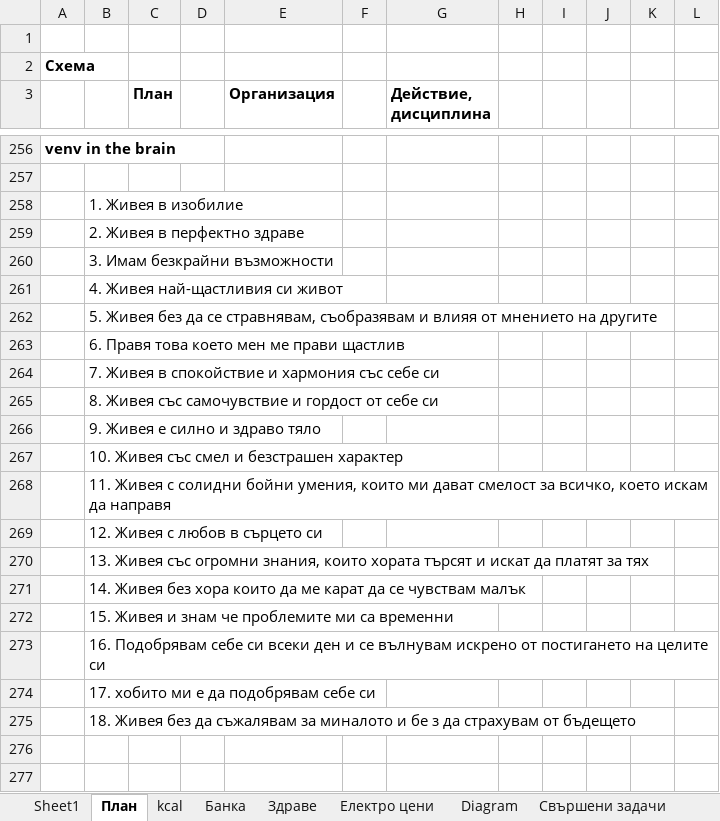
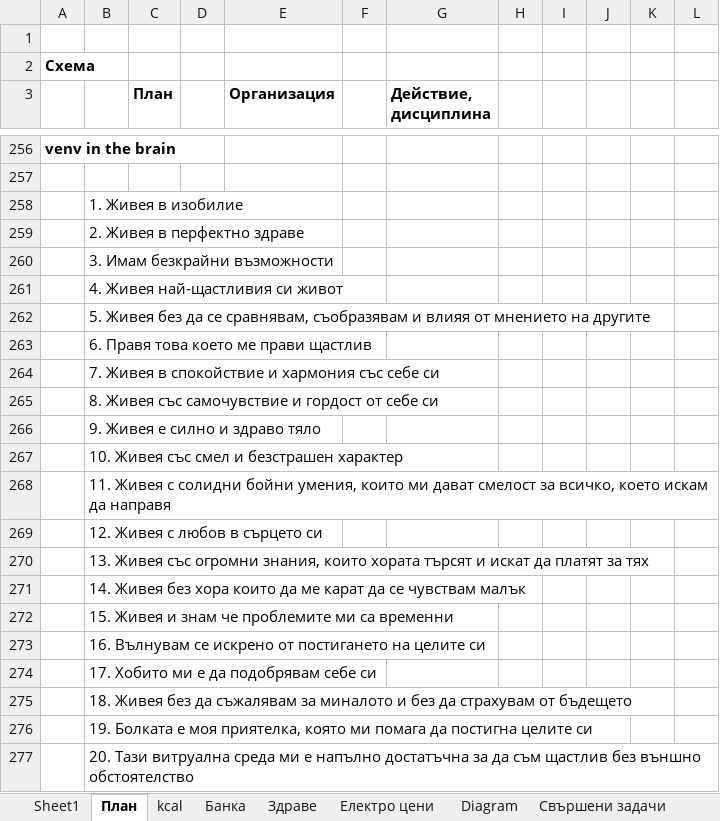
Before and after one commit to Vasil-S-Vasilev/git_test, an Excel workbook: life.xlsx, sheet План, drawn as a sheet; only a part is shown, gaps mark what is left out; values as stored, in another font and other column widths than the file's, no borders; charts and pictures not drawn; the diff names each change by its address in the sheet, - before the commit and + after, or states it on an @@ line.

```diff
--- a/life.xlsx (sheet План)
+++ b/life.xlsx (sheet План)
-B262: …да се стравнявам, съобразявам и…
+B262: …да се сравнявам, съобразявам и…
-B263: 6. Правя това което мен ме прави щастлив
+B263: 6. Правя това което ме прави щастлив
-B273: 16. Подобрявам себе си всеки ден и се вълнувам искрено от…
+B273: 16. Вълнувам се искрено от…
-B274: 17. хобито ми е да подобрявам себе си
+B274: 17. Хобито ми е да подобрявам себе си
-B275: …миналото и бе з да страхувам…
+B275: …миналото и без да страхувам…
+row 276:  | 19. Болката е моя приятелка, която ми помага да постигна целите си
+row 277:  | 20. Тази витруална среда ми е напълно достатъчна за да съм щастлив без външно обстоятелство
```
Also changed, not shown: Django 01.03.25.xlsx.
